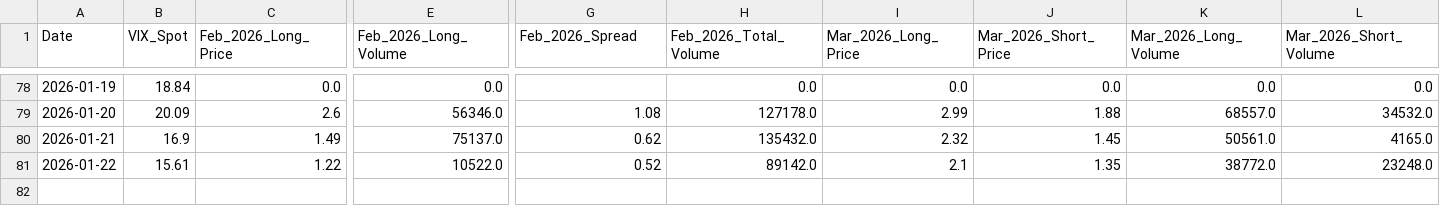
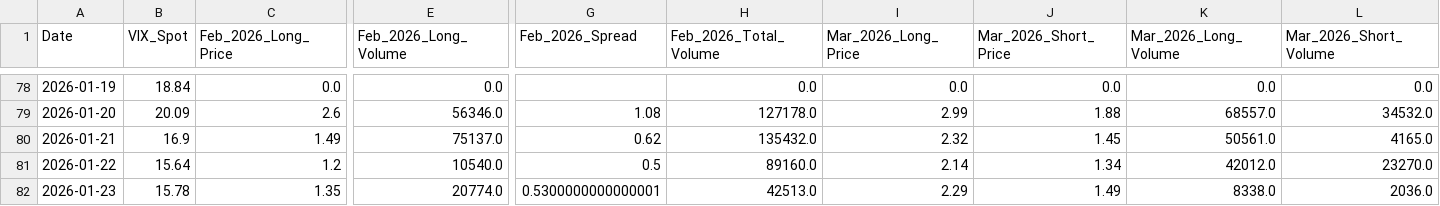
Before and after one commit to joeyedi1/vix-spread-terminal, a CSV file: vix_spread_data.csv, drawn as a sheet; only a part is shown, gaps mark what is left out; rows hold the shown columns only; the diff covers the shown part only; the diff names each change by its address in the sheet, - before the commit and + after, or states it on an @@ line.

Commit message:
Auto-update VIX Data: 2026-01-24 05:15:14

```diff
--- a/vix_spread_data.csv
+++ b/vix_spread_data.csv
-B81 (VIX_Spot): 15.61
+B81 (VIX_Spot): 15.64
-C81 (Feb_2026_Long_Price): 1.22
+C81 (Feb_2026_Long_Price): 1.2
-E81 (Feb_2026_Long_Volume): 10522.0
+E81 (Feb_2026_Long_Volume): 10540.0
-G81 (Feb_2026_Spread): 0.52
+G81 (Feb_2026_Spread): 0.5
-H81 (Feb_2026_Total_Volume): 89142.0
+H81 (Feb_2026_Total_Volume): 89160.0
-I81 (Mar_2026_Long_Price): 2.1
+I81 (Mar_2026_Long_Price): 2.14
-J81 (Mar_2026_Short_Price): 1.35
+J81 (Mar_2026_Short_Price): 1.34
-K81 (Mar_2026_Long_Volume): 38772.0
+K81 (Mar_2026_Long_Volume): 42012.0
-L81 (Mar_2026_Short_Volume): 23248.0
+L81 (Mar_2026_Short_Volume): 23270.0
+row 82: 2026-01-23 | 15.78 | 1.35 | 20774.0 | 0.5300000000000001 | 42513.0 | 2.29 | 1.49 | 8338.0 | 2036.0
```
Also changed, not shown: 2 edited cells elsewhere in this file.
